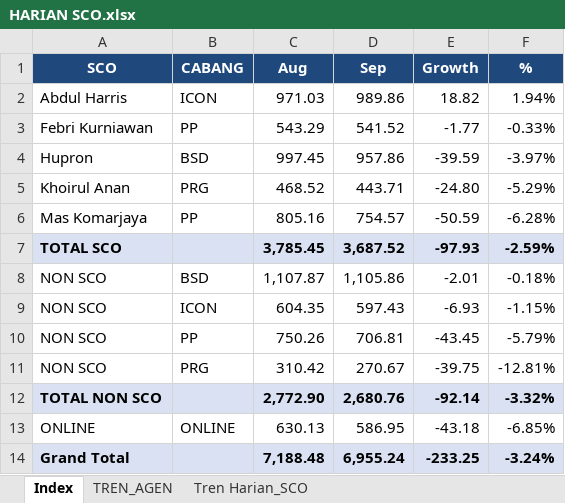
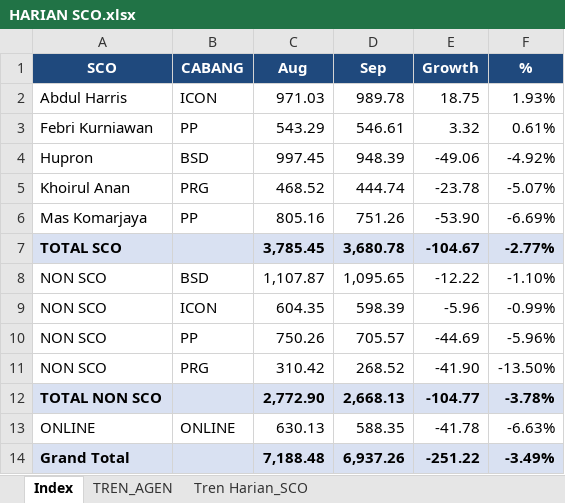
Before and after one commit to depocell/SCO, an Excel workbook: HARIAN SCO.xlsx, sheet Index, drawn as a sheet; values as stored, in another font and other column widths than the file's, no borders; the diff names each change by its address in the sheet, - before the commit and + after, or states it on an @@ line.

```diff
--- a/HARIAN SCO.xlsx (sheet Index)
+++ b/HARIAN SCO.xlsx (sheet Index)
-D2 (Sep): 989.86
+D2 (Sep): 989.78
-E2 (Growth): 18.82
+E2 (Growth): 18.75
-F2 (%): 1.94%
+F2 (%): 1.93%
-D3 (Sep): 541.52
+D3 (Sep): 546.61
-E3 (Growth): -1.77
+E3 (Growth): 3.32
-F3 (%): -0.33%
+F3 (%): 0.61%
-D4 (Sep): 957.86
+D4 (Sep): 948.39
-E4 (Growth): -39.59
+E4 (Growth): -49.06
-F4 (%): -3.97%
+F4 (%): -4.92%
-D5 (Sep): 443.71
+D5 (Sep): 444.74
-E5 (Growth): -24.80
+E5 (Growth): -23.78
-F5 (%): -5.29%
+F5 (%): -5.07%
-D6 (Sep): 754.57
+D6 (Sep): 751.26
-E6 (Growth): -50.59
+E6 (Growth): -53.90
-F6 (%): -6.28%
+F6 (%): -6.69%
-D7 (Sep): 3,687.52
+D7 (Sep): 3,680.78
-E7 (Growth): -97.93
+E7 (Growth): -104.67
-F7 (%): -2.59%
+F7 (%): -2.77%
-D8 (Sep): 1,105.86
+D8 (Sep): 1,095.65
-E8 (Growth): -2.01
+E8 (Growth): -12.22
-F8 (%): -0.18%
+F8 (%): -1.10%
-D9 (Sep): 597.43
+D9 (Sep): 598.39
-E9 (Growth): -6.93
+E9 (Growth): -5.96
-F9 (%): -1.15%
+F9 (%): -0.99%
-D10 (Sep): 706.81
+D10 (Sep): 705.57
-E10 (Growth): -43.45
+E10 (Growth): -44.69
-F10 (%): -5.79%
+F10 (%): -5.96%
-D11 (Sep): 270.67
+D11 (Sep): 268.52
-E11 (Growth): -39.75
+E11 (Growth): -41.90
-F11 (%): -12.81%
+F11 (%): -13.50%
-D12 (Sep): 2,680.76
+D12 (Sep): 2,668.13
-E12 (Growth): -92.14
+E12 (Growth): -104.77
-F12 (%): -3.32%
+F12 (%): -3.78%
-D13 (Sep): 586.95
+D13 (Sep): 588.35
-E13 (Growth): -43.18
+E13 (Growth): -41.78
-F13 (%): -6.85%
+F13 (%): -6.63%
-D14 (Sep): 6,955.24
+D14 (Sep): 6,937.26
-E14 (Growth): -233.25
+E14 (Growth): -251.22
-F14 (%): -3.24%
+F14 (%): -3.49%
```
Also changed, not shown: sheet TREN_AGEN, sheet Tren Harian_SCO, 1 other file.
